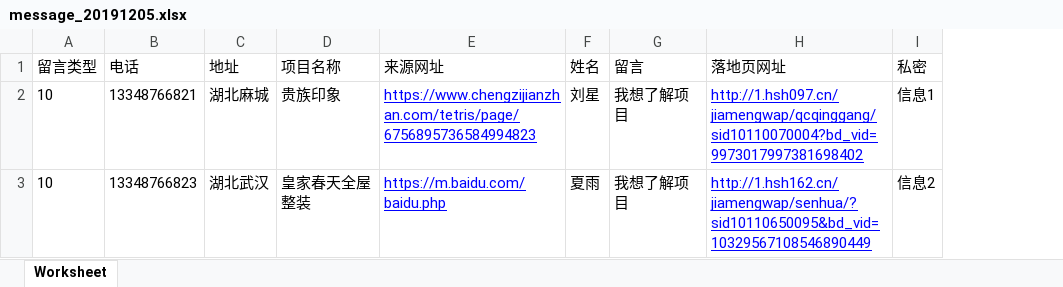
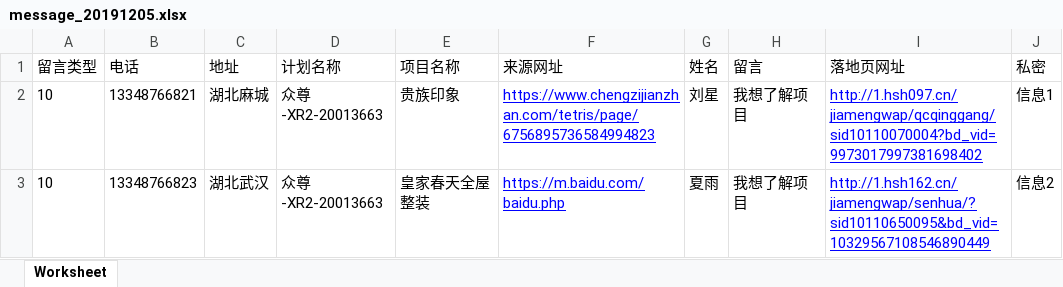
Before and after one commit to vpandacy/static, an Excel workbook: excel/sample/message_20191205.xlsx, sheet Worksheet, drawn as a sheet; values as stored, in another font and other column widths than the file's, no borders; the diff names each change by its address in the sheet, - before the commit and + after, or states it on an @@ line.

```diff
--- a/excel/sample/message_20191205.xlsx (sheet Worksheet)
+++ b/excel/sample/message_20191205.xlsx (sheet Worksheet)
+column D (计划名称), rows 2-3: 众尊-XR2-20013663 | 众尊-XR2-20013663
```
Also changed, not shown: 1 other file.
